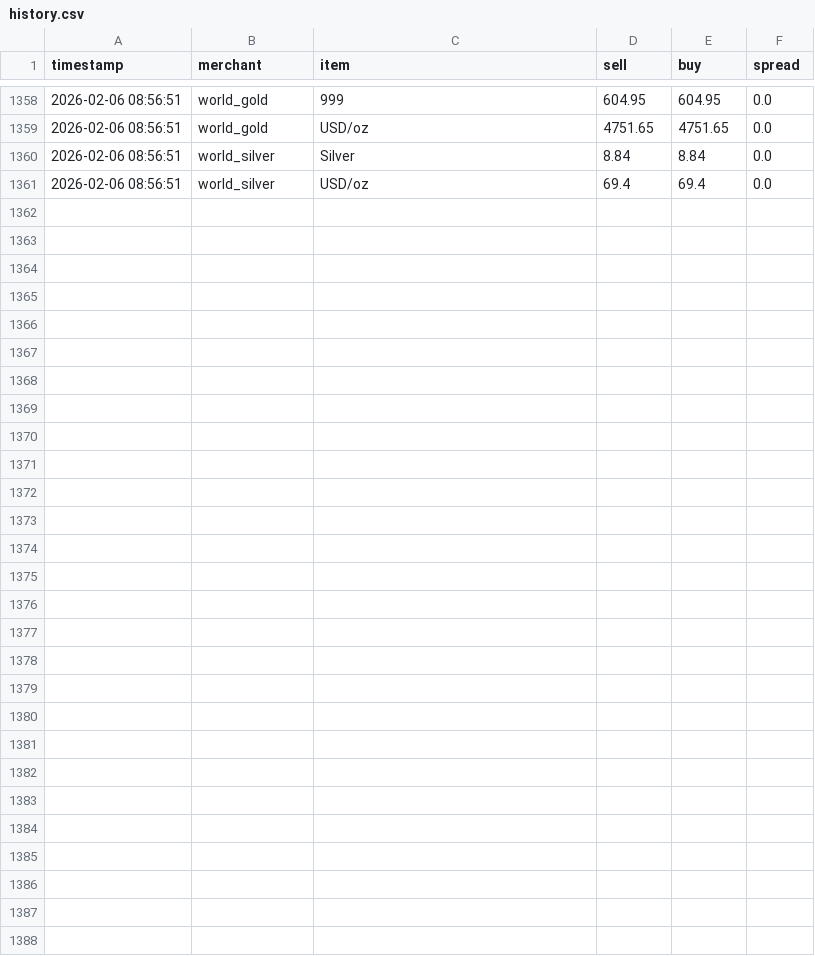
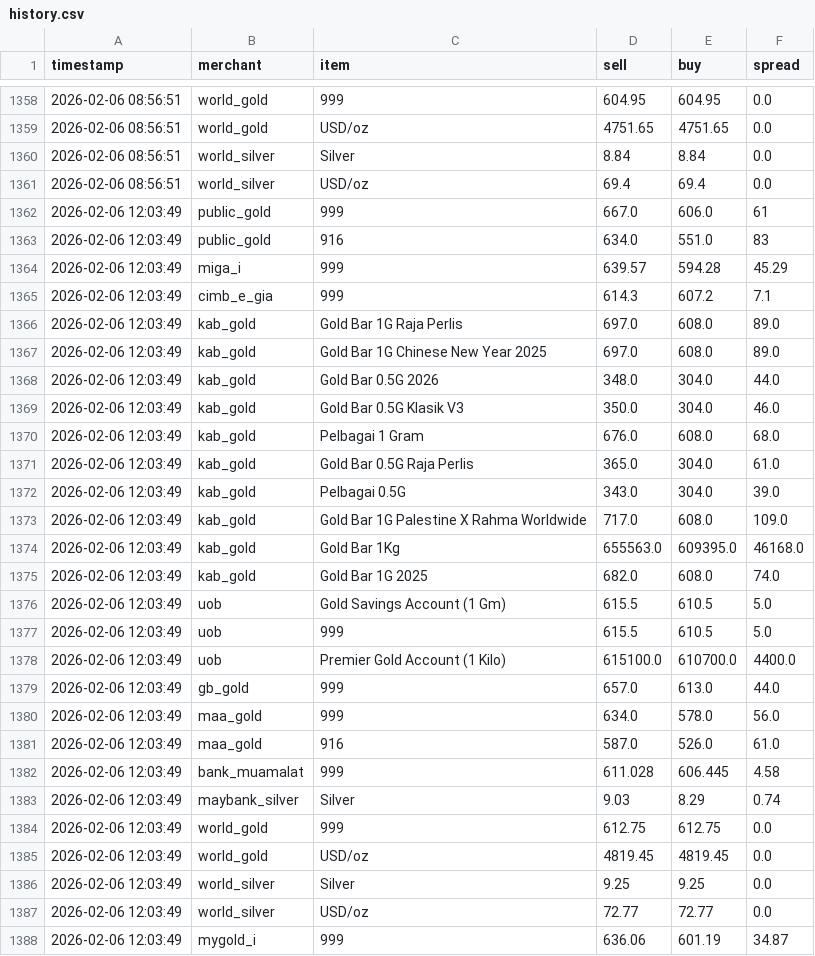
Before and after one commit to HKindaichi/pg-gold-price-api, a CSV file: output/history.csv, drawn as a sheet; only a part is shown, gaps mark what is left out; the diff names each change by its address in the sheet, - before the commit and + after, or states it on an @@ line.

```diff
--- a/output/history.csv
+++ b/output/history.csv
+row 1362: 2026-02-06 12:03:49 | public_gold | 999 | 667.0 | 606.0 | 61
+row 1363: 2026-02-06 12:03:49 | public_gold | 916 | 634.0 | 551.0 | 83
+row 1364: 2026-02-06 12:03:49 | miga_i | 999 | 639.57 | 594.28 | 45.29
+row 1365: 2026-02-06 12:03:49 | cimb_e_gia | 999 | 614.3 | 607.2 | 7.1
+row 1366: 2026-02-06 12:03:49 | kab_gold | Gold Bar 1G Raja Perlis | 697.0 | 608.0 | 89.0
+row 1367: 2026-02-06 12:03:49 | kab_gold | Gold Bar 1G Chinese New Year 2025 | 697.0 | 608.0 | 89.0
+row 1368: 2026-02-06 12:03:49 | kab_gold | Gold Bar 0.5G 2026 | 348.0 | 304.0 | 44.0
+row 1369: 2026-02-06 12:03:49 | kab_gold | Gold Bar 0.5G Klasik V3 | 350.0 | 304.0 | 46.0
+row 1370: 2026-02-06 12:03:49 | kab_gold | Pelbagai 1 Gram | 676.0 | 608.0 | 68.0
+row 1371: 2026-02-06 12:03:49 | kab_gold | Gold Bar 0.5G Raja Perlis | 365.0 | 304.0 | 61.0
+row 1372: 2026-02-06 12:03:49 | kab_gold | Pelbagai 0.5G | 343.0 | 304.0 | 39.0
+row 1373: 2026-02-06 12:03:49 | kab_gold | Gold Bar 1G Palestine X Rahma Worldwide | 717.0 | 608.0 | 109.0
+row 1374: 2026-02-06 12:03:49 | kab_gold | Gold Bar 1Kg | 655563.0 | 609395.0 | 46168.0
+row 1375: 2026-02-06 12:03:49 | kab_gold | Gold Bar 1G 2025 | 682.0 | 608.0 | 74.0
+row 1376: 2026-02-06 12:03:49 | uob | Gold Savings Account (1 Gm) | 615.5 | 610.5 | 5.0
+row 1377: 2026-02-06 12:03:49 | uob | 999 | 615.5 | 610.5 | 5.0
+row 1378: 2026-02-06 12:03:49 | uob | Premier Gold Account (1 Kilo) | 615100.0 | 610700.0 | 4400.0
+row 1379: 2026-02-06 12:03:49 | gb_gold | 999 | 657.0 | 613.0 | 44.0
+row 1380: 2026-02-06 12:03:49 | maa_gold | 999 | 634.0 | 578.0 | 56.0
+row 1381: 2026-02-06 12:03:49 | maa_gold | 916 | 587.0 | 526.0 | 61.0
+row 1382: 2026-02-06 12:03:49 | bank_muamalat | 999 | 611.028 | 606.445 | 4.58
+row 1383: 2026-02-06 12:03:49 | maybank_silver | Silver | 9.03 | 8.29 | 0.74
+row 1384: 2026-02-06 12:03:49 | world_gold | 999 | 612.75 | 612.75 | 0.0
+row 1385: 2026-02-06 12:03:49 | world_gold | USD/oz | 4819.45 | 4819.45 | 0.0
+row 1386: 2026-02-06 12:03:49 | world_silver | Silver | 9.25 | 9.25 | 0.0
+row 1387: 2026-02-06 12:03:49 | world_silver | USD/oz | 72.77 | 72.77 | 0.0
+row 1388: 2026-02-06 12:03:49 | mygold_i | 999 | 636.06 | 601.19 | 34.87
```
Also changed, not shown: 1 other file.
